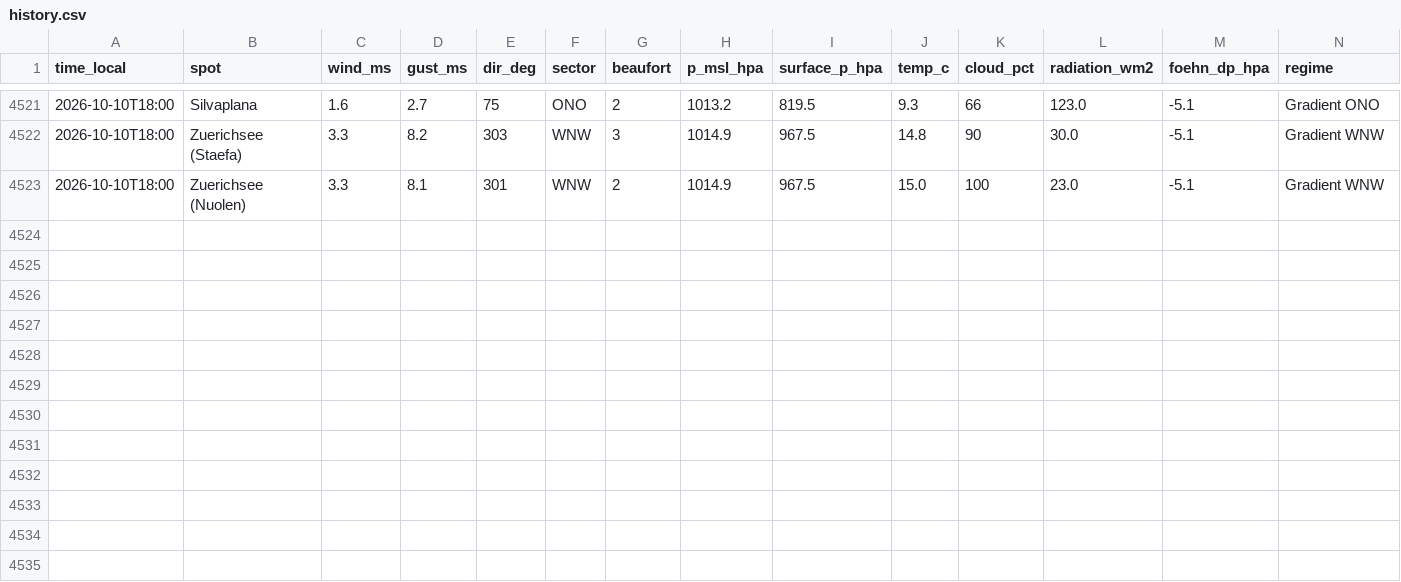
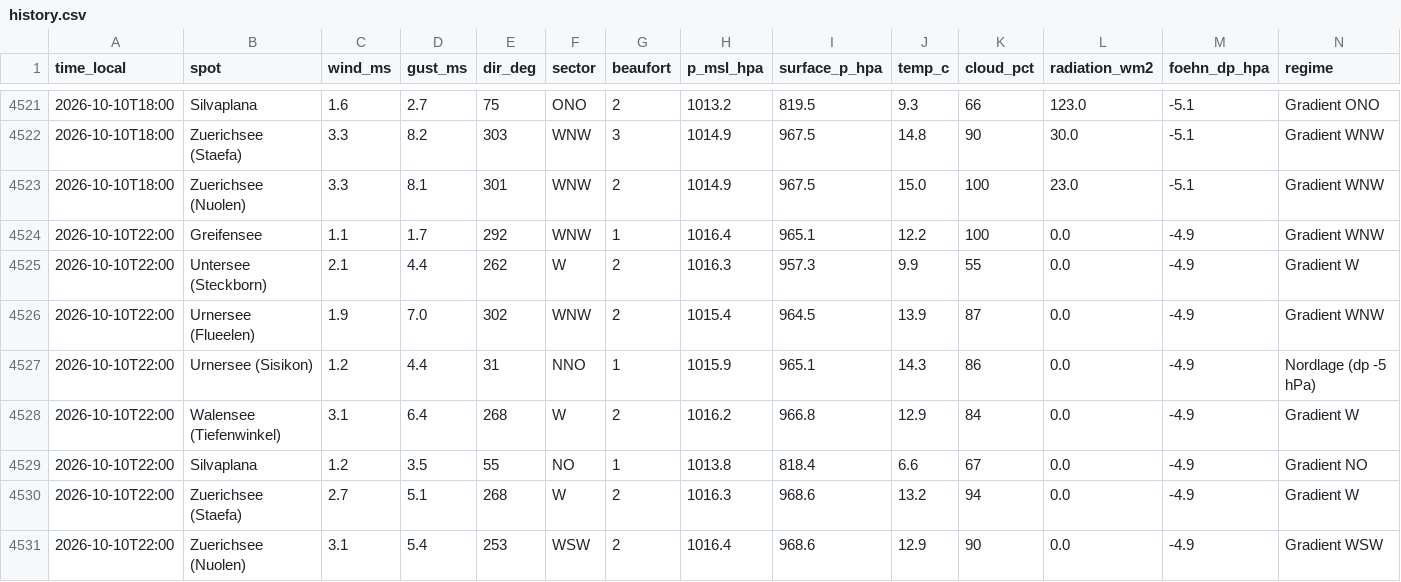
Before and after one commit to ramunbaer/Windforecast, a CSV file: data/history.csv, drawn as a sheet; only a part is shown, gaps mark what is left out; the diff names each change by its address in the sheet, - before the commit and + after, or states it on an @@ line.

Commit message:
data: 2026-10-10T20:16:12Z

```diff
--- a/data/history.csv
+++ b/data/history.csv
+row 4524: 2026-10-10T22:00 | Greifensee | 1.1 | 1.7 | 292 | WNW | 1 | 1016.4 | 965.1 | 12.2 | 100 | 0.0 | -4.9 | Gradient WNW
+row 4525: 2026-10-10T22:00 | Untersee (Steckborn) | 2.1 | 4.4 | 262 | W | 2 | 1016.3 | 957.3 | 9.9 | 55 | 0.0 | -4.9 | Gradient W
+row 4526: 2026-10-10T22:00 | Urnersee (Flueelen) | 1.9 | 7.0 | 302 | WNW | 2 | 1015.4 | 964.5 | 13.9 | 87 | 0.0 | -4.9 | Gradient WNW
+row 4527: 2026-10-10T22:00 | Urnersee (Sisikon) | 1.2 | 4.4 | 31 | NNO | 1 | 1015.9 | 965.1 | 14.3 | 86 | 0.0 | -4.9 | Nordlage (dp -5 hPa)
+row 4528: 2026-10-10T22:00 | Walensee (Tiefenwinkel) | 3.1 | 6.4 | 268 | W | 2 | 1016.2 | 966.8 | 12.9 | 84 | 0.0 | -4.9 | Gradient W
+row 4529: 2026-10-10T22:00 | Silvaplana | 1.2 | 3.5 | 55 | NO | 1 | 1013.8 | 818.4 | 6.6 | 67 | 0.0 | -4.9 | Gradient NO
+row 4530: 2026-10-10T22:00 | Zuerichsee (Staefa) | 2.7 | 5.1 | 268 | W | 2 | 1016.3 | 968.6 | 13.2 | 94 | 0.0 | -4.9 | Gradient W
+row 4531: 2026-10-10T22:00 | Zuerichsee (Nuolen) | 3.1 | 5.4 | 253 | WSW | 2 | 1016.4 | 968.6 | 12.9 | 90 | 0.0 | -4.9 | Gradient WSW
```
Also changed, not shown: 3 other files.
